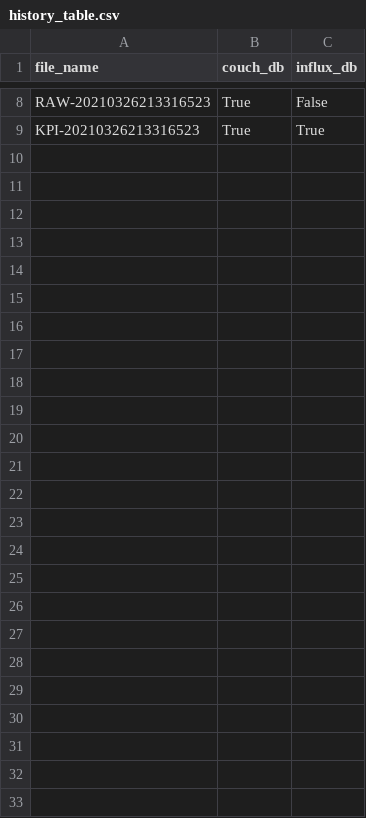
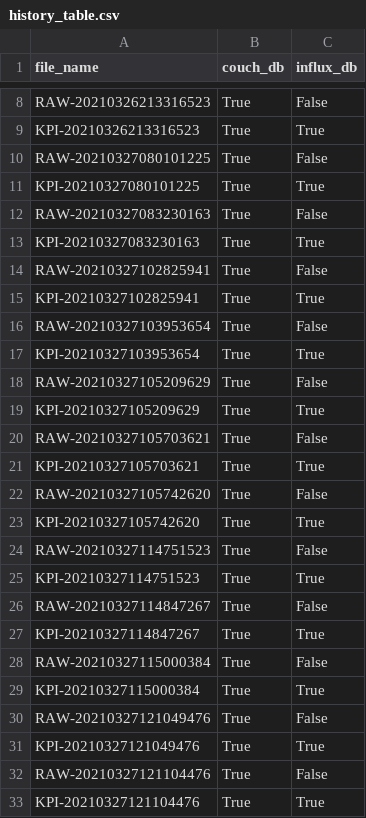
Before and after one commit to arma966/ConditionPanda, a CSV file: Scripts/history_table.csv, drawn as a sheet; only a part is shown, gaps mark what is left out; the diff names each change by its address in the sheet, - before the commit and + after, or states it on an @@ line.

```diff
--- a/Scripts/history_table.csv
+++ b/Scripts/history_table.csv
+row 10: RAW-20210327080101225 | True | False
+row 11: KPI-20210327080101225 | True | True
+row 12: RAW-20210327083230163 | True | False
+row 13: KPI-20210327083230163 | True | True
+row 14: RAW-20210327102825941 | True | False
+row 15: KPI-20210327102825941 | True | True
+row 16: RAW-20210327103953654 | True | False
+row 17: KPI-20210327103953654 | True | True
+row 18: RAW-20210327105209629 | True | False
+row 19: KPI-20210327105209629 | True | True
+row 20: RAW-20210327105703621 | True | False
+row 21: KPI-20210327105703621 | True | True
+row 22: RAW-20210327105742620 | True | False
+row 23: KPI-20210327105742620 | True | True
+row 24: RAW-20210327114751523 | True | False
+row 25: KPI-20210327114751523 | True | True
+row 26: RAW-20210327114847267 | True | False
+row 27: KPI-20210327114847267 | True | True
+row 28: RAW-20210327115000384 | True | False
+row 29: KPI-20210327115000384 | True | True
+row 30: RAW-20210327121049476 | True | False
+row 31: KPI-20210327121049476 | True | True
+row 32: RAW-20210327121104476 | True | False
+row 33: KPI-20210327121104476 | True | True
```
Also changed, not shown: 7 other files.
